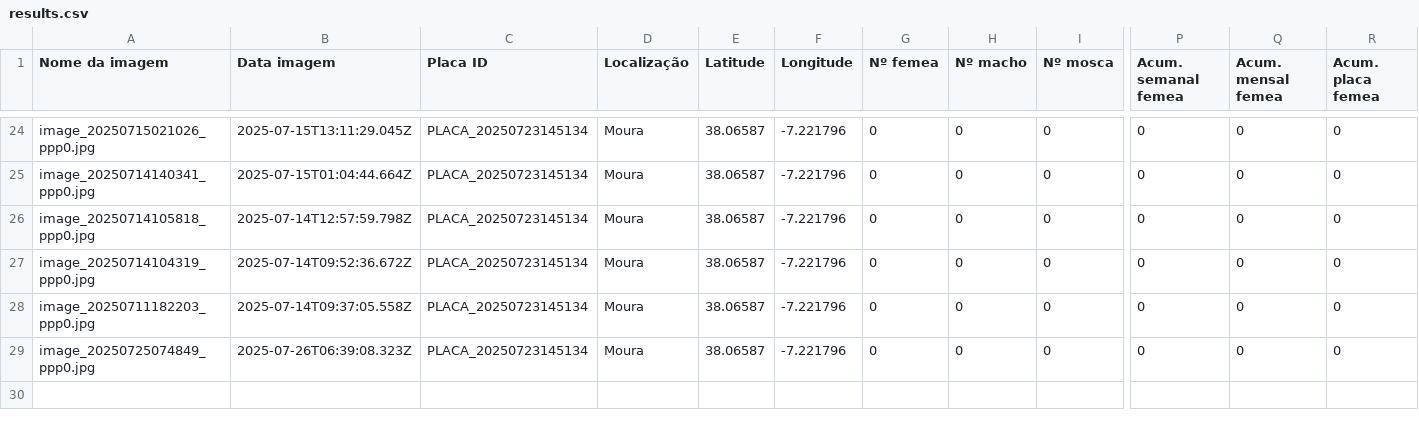
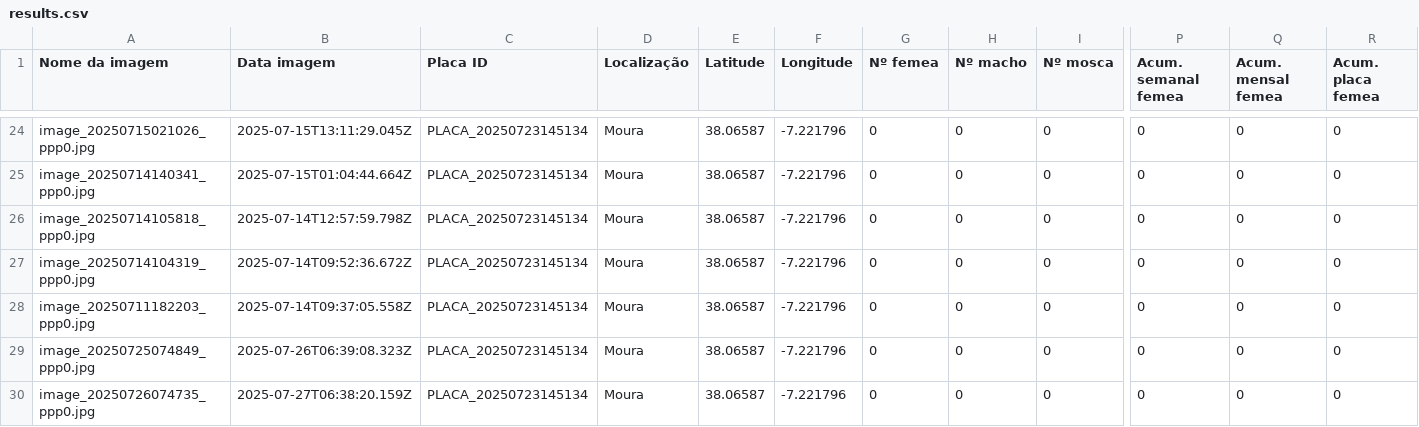
Before and after one commit to rrodrigues3/tese_public, a CSV file: results.csv, drawn as a sheet; only a part is shown, gaps mark what is left out; rows hold the shown columns only; the diff names each change by its address in the sheet, - before the commit and + after, or states it on an @@ line.

```diff
--- a/results.csv
+++ b/results.csv
+row 30: image_20250726074735_ppp0.jpg | 2025-07-27T06:38:20.159Z | PLACA_20250723145134 | Moura | 38.06587 | -7.221796 | 0 | 0 | 0 | 0 | 0 | 0
```
Also changed, not shown: 3 other files.
